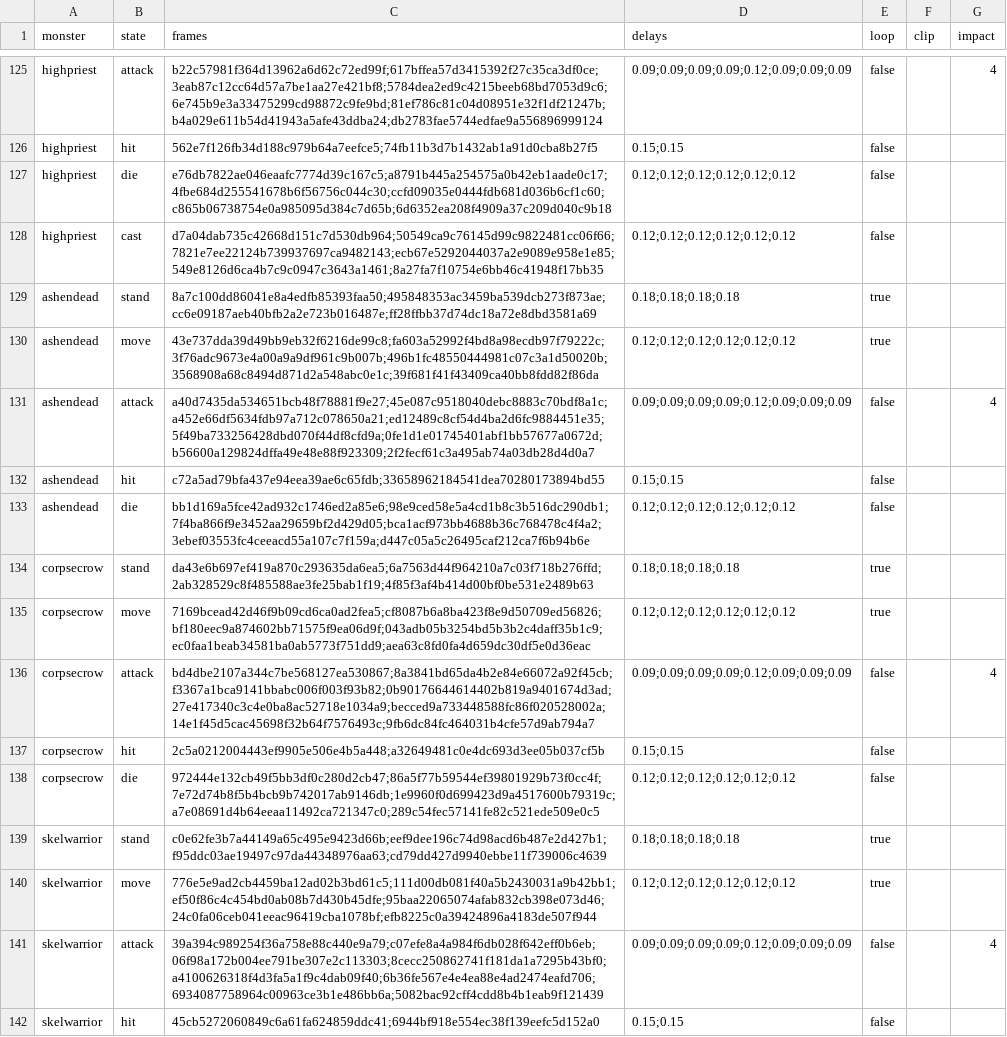
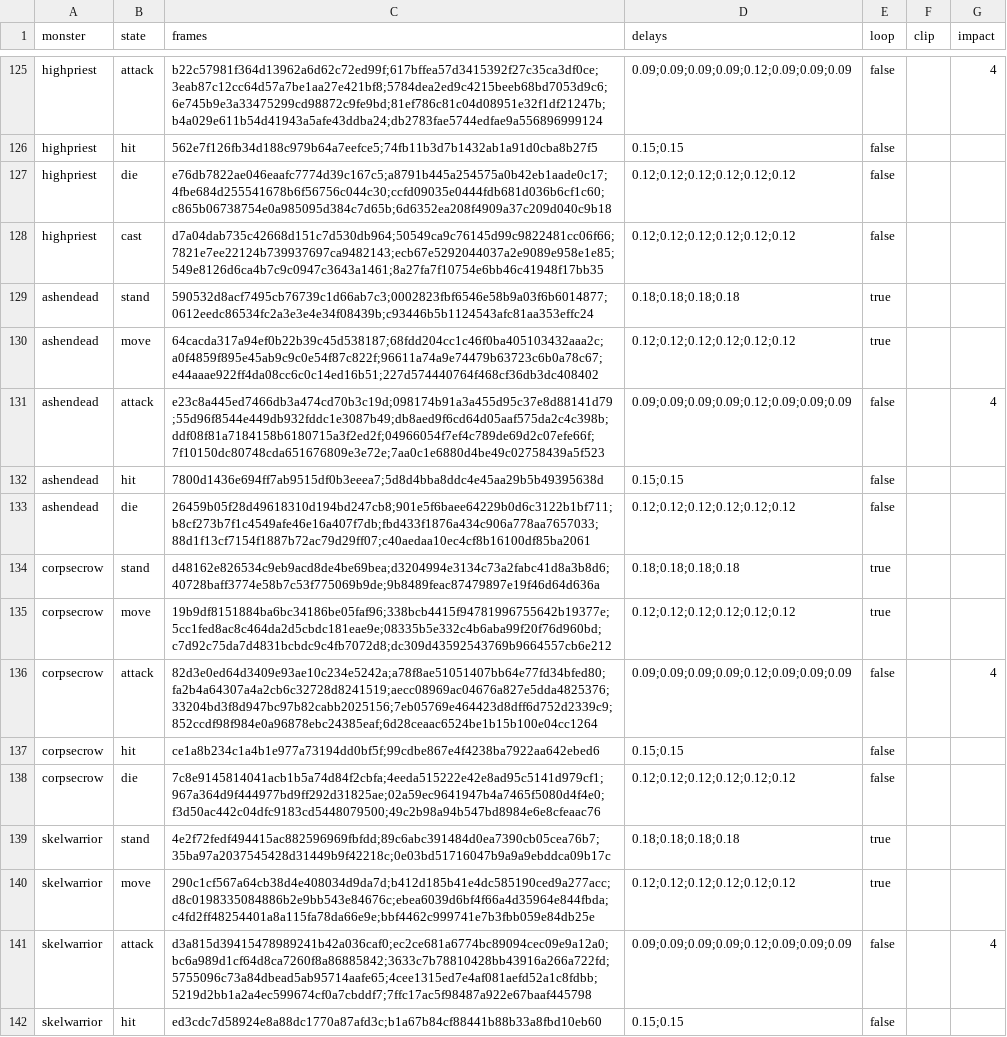
Before and after one commit to mogoshop/catch-and-keep, a CSV file: data/monster_frames.csv, drawn as a sheet; only a part is shown, gaps mark what is left out; the diff covers the shown part only; the diff names each change by its address in the sheet, - before the commit and + after, or states it on an @@ line.

```diff
--- a/data/monster_frames.csv
+++ b/data/monster_frames.csv
-C129 (frames): 8a7c100dd86041e8a4edfb85393faa50;495848353ac3459ba539dcb273f873ae;cc6e09187aeb40bfb2a2e723b016487e;ff28ffbb37d74dc18a72e8dbd3581a69
+C129 (frames): 590532d8acf7495cb76739c1d66ab7c3;0002823fbf6546e58b9a03f6b6014877;0612eedc86534fc2a3e3e4e34f08439b;c93446b5b1124543afc81aa353effc24
-C130 (frames): 43e737dda39d49bb9eb32f6216de99c8;fa603a52992f4bd8a98ecdb97f79222c;3f76adc9673e4a00a9a9df961c9b007b;496b1fc48550444981c07c3a1d50020b;3568908a68c8494d871d2a548abc0e1c;39f681f41f43409ca40bb8fdd82f86da
+C130 (frames): 64cacda317a94ef0b22b39c45d538187;68fdd204cc1c46f0ba405103432aaa2c;a0f4859f895e45ab9c9c0e54f87c822f;96611a74a9e74479b63723c6b0a78c67;e44aaae922ff4da08cc6c0c14ed16b51;227d574440764f468cf36db3dc408402
-C131 (frames): a40d7435da534651bcb48f78881f9e27;45e087c9518040debc8883c70bdf8a1c;a452e66df5634fdb97a712c078650a21;ed12489c8cf54d4ba2d6fc9884451e35;5f49ba733256428dbd070f44df8cfd9a;0fe1d1e01745401abf1bb57677a0672d;b56600a129824dffa49e48e88f923309;2f2fecf61c3a495ab74a03db28d4d0a7
+C131 (frames): e23c8a445ed7466db3a474cd70b3c19d;098174b91a3a455d95c37e8d88141d79;55d96f8544e449db932fddc1e3087b49;db8aed9f6cd64d05aaf575da2c4c398b;ddf08f81a7184158b6180715a3f2ed2f;04966054f7ef4c789de69d2c07efe66f;7f10150dc80748cda651676809e3e72e;7aa0c1e6880d4be49c02758439a5f523
-C132 (frames): c72a5ad79bfa437e94eea39ae6c65fdb;33658962184541dea70280173894bd55
+C132 (frames): 7800d1436e694ff7ab9515df0b3eeea7;5d8d4bba8ddc4e45aa29b5b49395638d
-C133 (frames): bb1d169a5fce42ad932c1746ed2a85e6;98e9ced58e5a4cd1b8c3b516dc290db1;7f4ba866f9e3452aa29659bf2d429d05;bca1acf973bb4688b36c768478c4f4a2;3ebef03553fc4ceeacd55a107c7f159a;d447c05a5c26495caf212ca7f6b94b6e
+C133 (frames): 26459b05f28d49618310d194bd247cb8;901e5f6baee64229b0d6c3122b1bf711;b8cf273b7f1c4549afe46e16a407f7db;fbd433f1876a434c906a778aa7657033;88d1f13cf7154f1887b72ac79d29ff07;c40aedaa10ec4cf8b16100df85ba2061
-C134 (frames): da43e6b697ef419a870c293635da6ea5;6a7563d44f964210a7c03f718b276ffd;2ab328529c8f485588ae3fe25bab1f19;4f85f3af4b414d00bf0be531e2489b63
+C134 (frames): d48162e826534c9eb9acd8de4be69bea;d3204994e3134c73a2fabc41d8a3b8d6;40728baff3774e58b7c53f775069b9de;9b8489feac87479897e19f46d64d636a
-C135 (frames): 7169bcead42d46f9b09cd6ca0ad2fea5;cf8087b6a8ba423f8e9d50709ed56826;bf180eec9a874602bb71575f9ea06d9f;043adb05b3254bd5b3b2c4daff35b1c9;ec0faa1beab34581ba0ab5773f751dd9;aea63c8fd0fa4d659dc30df5e0d36eac
+C135 (frames): 19b9df8151884ba6bc34186be05faf96;338bcb4415f94781996755642b19377e;5cc1fed8ac8c464da2d5cbdc181eae9e;08335b5e332c4b6aba99f20f76d960bd;c7d92c75da7d4831bcbdc9c4fb7072d8;dc309d43592543769b9664557cb6e212
-C136 (frames): bd4dbe2107a344c7be568127ea530867;8a3841bd65da4b2e84e66072a92f45cb;f3367a1bca9141bbabc006f003f93b82;0b90176644614402b819a9401674d3ad;27e417340c3c4e0ba8ac52718e1034a9;becced9a733448588fc86f020528002a;14e1f45d5cac45698f32b64f7576493c;9fb6dc84fc464031b4cfe57d9ab794a7
+C136 (frames): 82d3e0ed64d3409e93ae10c234e5242a;a78f8ae51051407bb64e77fd34bfed80;fa2b4a64307a4a2cb6c32728d8241519;aecc08969ac04676a827e5dda4825376;33204bd3f8d947bc97b82cabb2025156;7eb05769e464423d8dff6d752d2339c9;852ccdf98f984e0a96878ebc24385eaf;6d28ceaac6524be1b15b100e04cc1264
-C137 (frames): 2c5a0212004443ef9905e506e4b5a448;a32649481c0e4dc693d3ee05b037cf5b
+C137 (frames): ce1a8b234c1a4b1e977a73194dd0bf5f;99cdbe867e4f4238ba7922aa642ebed6
-C138 (frames): 972444e132cb49f5bb3df0c280d2cb47;86a5f77b59544ef39801929b73f0cc4f;7e72d74b8f5b4bcb9b742017ab9146db;1e9960f0d699423d9a4517600b79319c;a7e08691d4b64eeaa11492ca721347c0;289c54fec57141fe82c521ede509e0c5
+C138 (frames): 7c8e9145814041acb1b5a74d84f2cbfa;4eeda515222e42e8ad95c5141d979cf1;967a364d9f444977bd9ff292d31825ae;02a59ec9641947b4a7465f5080d4f4e0;f3d50ac442c04dfc9183cd5448079500;49c2b98a94b547bd8984e6e8cfeaac76
-C139 (frames): c0e62fe3b7a44149a65c495e9423d66b;eef9dee196c74d98acd6b487e2d427b1;f95ddc03ae19497c97da44348976aa63;cd79dd427d9940ebbe11f739006c4639
+C139 (frames): 4e2f72fedf494415ac882596969fbfdd;89c6abc391484d0ea7390cb05cea76b7;35ba97a2037545428d31449b9f42218c;0e03bd51716047b9a9a9ebddca09b17c
-C140 (frames): 776e5e9ad2cb4459ba12ad02b3bd61c5;111d00db081f40a5b2430031a9b42bb1;ef50f86c4c454bd0ab08b7d430b45dfe;95baa22065074afab832cb398e073d46;24c0fa06ceb041eeac96419cba1078bf;efb8225c0a39424896a4183de507f944
+C140 (frames): 290c1cf567a64cb38d4e408034d9da7d;b412d185b41e4dc585190ced9a277acc;d8c0198335084886b2e9bb543e84676c;ebea6039d6bf4f66a4d35964e844fbda;c4fd2ff48254401a8a115fa78da66e9e;bbf4462c999741e7b3fbb059e84db25e
-C141 (frames): 39a394c989254f36a758e88c440e9a79;c07efe8a4a984f6db028f642eff0b6eb;06f98a172b004ee791be307e2c113303;8cecc250862741f181da1a7295b43bf0;a4100626318f4d3fa5a1f9c4dab09f40;6b36fe567e4e4ea88e4ad2474eafd706;6934087758964c00963ce3b1e486bb6a;5082bac92cff4cdd8b4b1eab9f121439
+C141 (frames): d3a815d39415478989241b42a036caf0;ec2ce681a6774bc89094cec09e9a12a0;bc6a989d1cf64d8ca7260f8a86885842;3633c7b78810428bb43916a266a722fd;5755096c73a84dbead5ab95714aafe65;4cee1315ed7e4af081aefd52a1c8fdbb;5219d2bb1a2a4ec599674cf0a7cbddf7;7ffc17ac5f98487a922e67baaf445798
-C142 (frames): 45cb5272060849c6a61fa624859ddc41;6944bf918e554ec38f139eefc5d152a0
+C142 (frames): ed3cdc7d58924e8a88dc1770a87afd3c;b1a67b84cf88441b88b33a8fbd10eb60
```
Also changed, not shown: 70 edited cells elsewhere in this file, data/item_bases.csv, data/monsters.csv, 19 other files.
